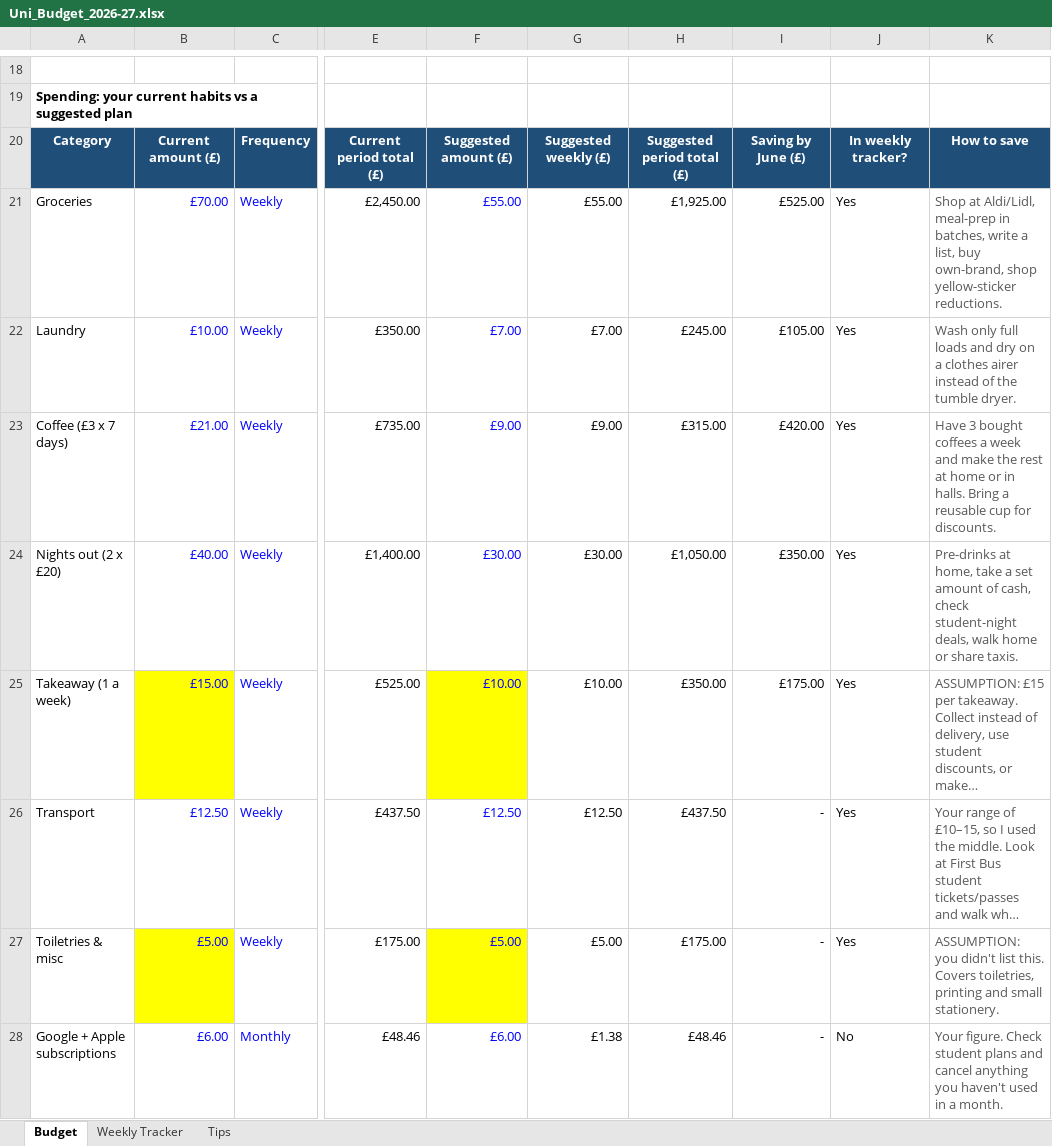
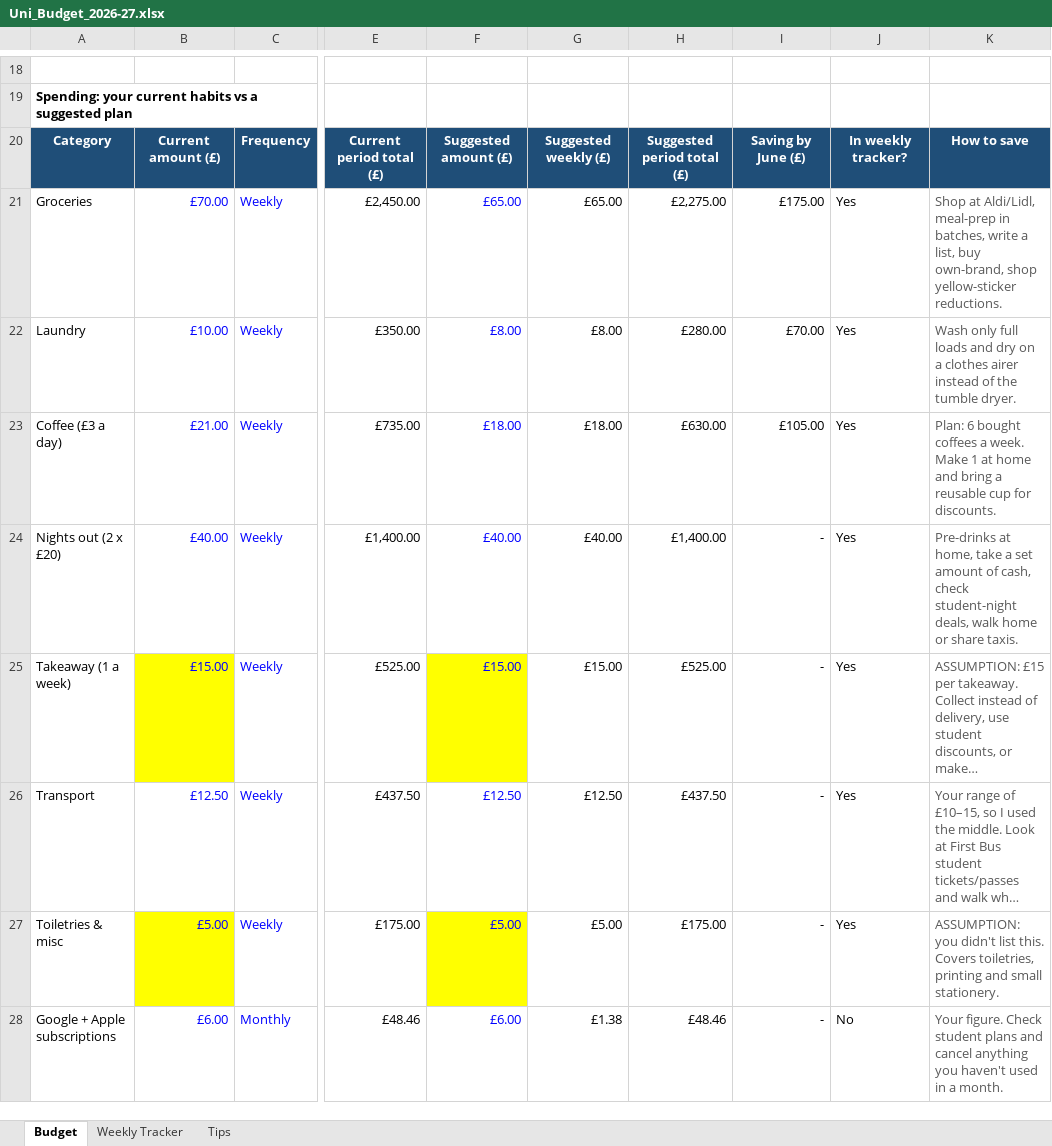
Before and after one commit to adam-beer/Test, an Excel workbook: Uni_Budget_2026-27.xlsx, sheet Budget, drawn as a sheet; only a part is shown, gaps mark what is left out; long unchanged cells end in …; values as stored, in another font and other column widths than the file's, no borders; conditional formats not drawn; the diff covers the shown part only; the diff names each change by its address in the sheet, - before the commit and + after, or states it on an @@ line.

```diff
--- a/Uni_Budget_2026-27.xlsx (sheet Budget)
+++ b/Uni_Budget_2026-27.xlsx (sheet Budget)
-F21: £55.00
+F21: £65.00
-G21: £55.00
+G21: £65.00
-H21: £1,925.00
+H21: £2,275.00
-I21: £525.00
+I21: £175.00
-F22: £7.00
+F22: £8.00
-G22: £7.00
+G22: £8.00
-H22: £245.00
+H22: £280.00
-I22: £105.00
+I22: £70.00
-A23: Coffee (£3 x 7 days)
+A23: Coffee (£3 a day)
-F23: £9.00
+F23: £18.00
-G23: £9.00
+G23: £18.00
-H23: £315.00
+H23: £630.00
-I23: £420.00
+I23: £105.00
-K23: Have 3 bought coffees a week and make the rest at home or in halls. Bring a reusable…
+K23: Plan: 6 bought coffees a week. Make 1 at home and bring a reusable…
-F24: £30.00
+F24: £40.00
-G24: £30.00
+G24: £40.00
-H24: £1,050.00
+H24: £1,400.00
-I24: £350.00
+I24: -
-F25: £10.00
+F25: £15.00
-G25: £10.00
+G25: £15.00
-H25: £350.00
+H25: £525.00
-I25: £175.00
+I25: -
```
Also changed, not shown: 1 added row and 13 edited cells elsewhere in this sheet, sheet Weekly Tracker, sheet Tips, formulas that keep their value.
